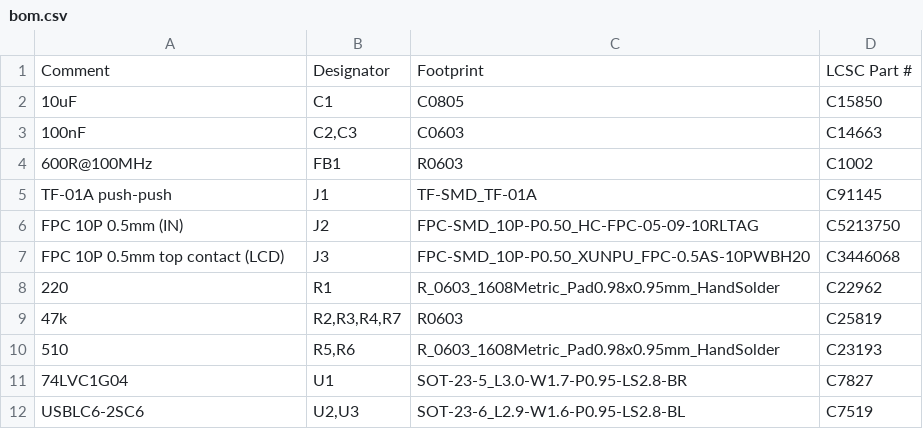
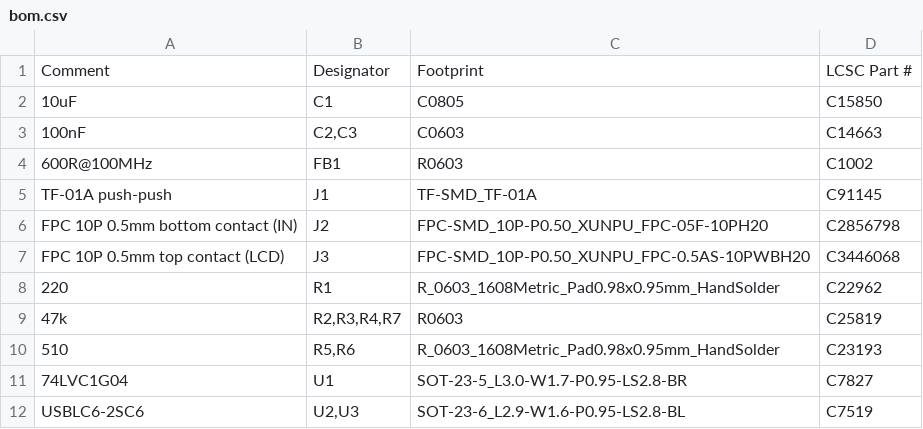
Before and after one commit to w0ts/optimist, a CSV file: hardware/sd-board/fab/bom.csv, drawn as a sheet.

Commit message:
feat(sd-board): J2 single-sided bottom contact (XUNPU FPC-05F-10PH20, C2856798, the user's ruling), turned and wired by place as J3 (J2_AT): the mirror check settled from MEASUREMENTS.md (J12's cable gold faces the FM-1 board, round the edge it faces our board: gold DOWN at J2, J12 pin 1 on J2's first contact from the left, type A); J2 at 91.3/58.5, its ground pins to its tabs; DRC 0, nets 82 = 82, mockups regenerated (0 open edges); READMEs: a prototype ready to order, the bench tests open

```diff
--- a/hardware/sd-board/fab/bom.csv
+++ b/hardware/sd-board/fab/bom.csv
@@ -5,3 +5,3 @@ Comment,Designator,Footprint,LCSC Part #
 "TF-01A push-push","J1","TF-SMD_TF-01A","C91145"
-"FPC 10P 0.5mm (IN)","J2","FPC-SMD_10P-P0.50_HC-FPC-05-09-10RLTAG","C5213750"
+"FPC 10P 0.5mm bottom contact (IN)","J2","FPC-SMD_10P-P0.50_XUNPU_FPC-05F-10PH20","C2856798"
 "FPC 10P 0.5mm top contact (LCD)","J3","FPC-SMD_10P-P0.50_XUNPU_FPC-0.5AS-10PWBH20","C3446068"
```
Also changed, not shown: hardware/sd-board/fab/cpl.csv, 30 other files.
